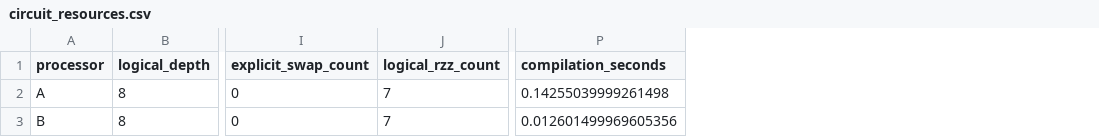
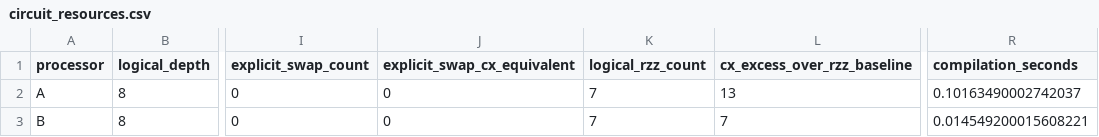
Before and after one commit to TARUN062005/qff-2026-solution, a CSV file: results/tables/circuit_resources.csv, drawn as a sheet; only a part is shown, gaps mark what is left out; addresses are those after the commit; the diff names each change by its address in the sheet, - before the commit and + after, or states it on an @@ line.

```diff
--- a/results/tables/circuit_resources.csv
+++ b/results/tables/circuit_resources.csv
+column J (explicit_swap_cx_equivalent), rows 2-3: 0 | 0
+column L (cx_excess_over_rzz_baseline), rows 2-3: 13 | 7
-R2 (compilation_seconds): 0.14255039999261498
+R2 (compilation_seconds): 0.10163490002742037
-R3 (compilation_seconds): 0.012601499969605356
+R3 (compilation_seconds): 0.014549200015608221
```
Also changed, not shown: results/tables/AB_comparison.csv, results/tables/processor_A_metrics.csv, 24 other files.
